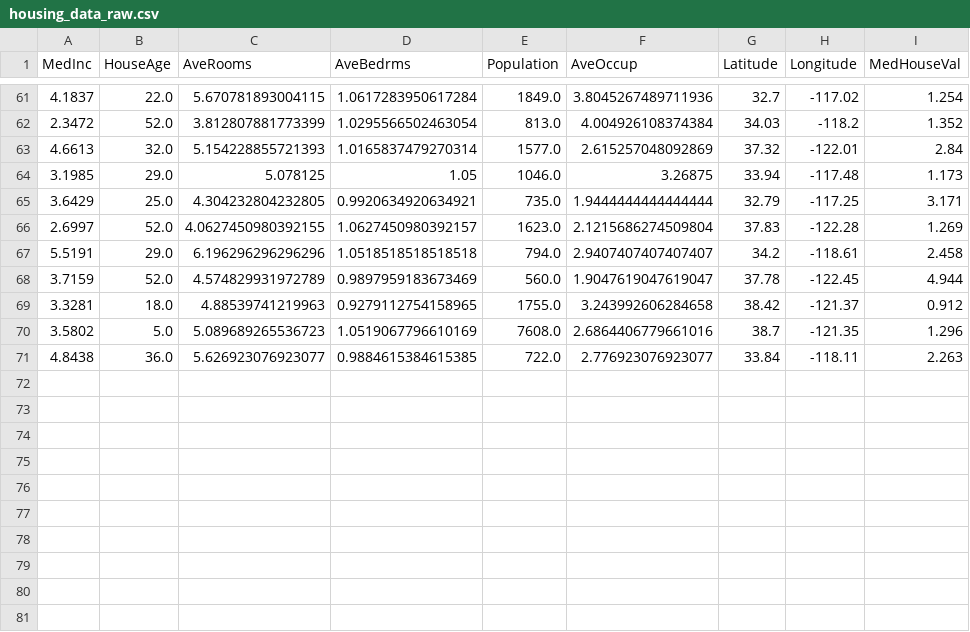
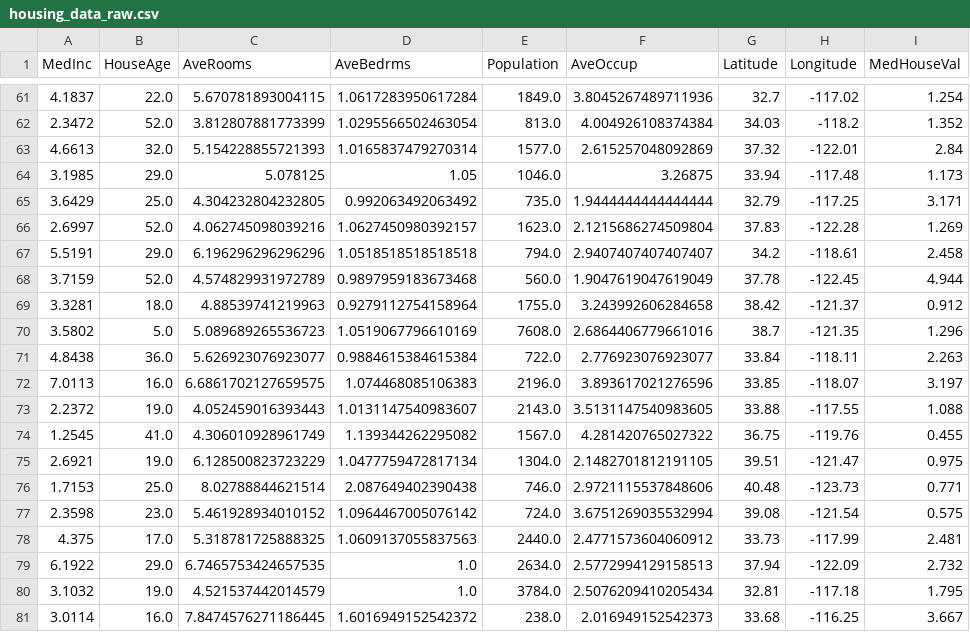
Before and after one commit to oecorrechag/boku, a CSV file: data/raw/housing_data_raw.csv, drawn as a sheet; only a part is shown, gaps mark what is left out.

Commit message:
Saved DataFrame raw

```diff
--- a/data/raw/housing_data_raw.csv
+++ b/data/raw/housing_data_raw.csv
@@ -64,8 +64,18 @@
 3.1985,29.0,5.078125,1.05,1046.0,3.26875,33.94,-117.48,1.173
-3.6429,25.0,4.304232804232805,0.9920634920634921,735.0,1.9444444444444444,32.79,-117.25,3.171
-2.6997,52.0,4.0627450980392155,1.0627450980392157,1623.0,2.1215686274509804,37.83,-122.28,1.269
+3.6429,25.0,4.304232804232805,0.992063492063492,735.0,1.9444444444444444,32.79,-117.25,3.171
+2.6997,52.0,4.062745098039216,1.0627450980392157,1623.0,2.1215686274509804,37.83,-122.28,1.269
 5.5191,29.0,6.196296296296296,1.0518518518518518,794.0,2.9407407407407407,34.2,-118.61,2.458
-3.7159,52.0,4.574829931972789,0.9897959183673469,560.0,1.9047619047619047,37.78,-122.45,4.944
-3.3281,18.0,4.88539741219963,0.9279112754158965,1755.0,3.243992606284658,38.42,-121.37,0.912
+3.7159,52.0,4.574829931972789,0.9897959183673468,560.0,1.9047619047619049,37.78,-122.45,4.944
+3.3281,18.0,4.88539741219963,0.9279112754158964,1755.0,3.243992606284658,38.42,-121.37,0.912
 3.5802,5.0,5.089689265536723,1.0519067796610169,7608.0,2.6864406779661016,38.7,-121.35,1.296
-4.8438,36.0,5.626923076923077,0.9884615384615385,722.0,2.776923076923077,33.84,-118.11,2.263
+4.8438,36.0,5.626923076923077,0.9884615384615384,722.0,2.776923076923077,33.84,-118.11,2.263
+7.0113,16.0,6.6861702127659575,1.074468085106383,2196.0,3.893617021276596,33.85,-118.07,3.197
+2.2372,19.0,4.052459016393443,1.0131147540983607,2143.0,3.5131147540983605,33.88,-117.55,1.088
+1.2545,41.0,4.306010928961749,1.139344262295082,1567.0,4.281420765027322,36.75,-119.76,0.455
+2.6921,19.0,6.128500823723229,1.0477759472817134,1304.0,2.1482701812191105,39.51,-121.47,0.975
+1.7153,25.0,8.02788844621514,2.087649402390438,746.0,2.9721115537848606,40.48,-123.73,0.771
+2.3598,23.0,5.461928934010152,1.0964467005076142,724.0,3.6751269035532994,39.08,-121.54,0.575
+4.375,17.0,5.318781725888325,1.0609137055837563,2440.0,2.4771573604060912,33.73,-117.99,2.481
+6.1922,29.0,6.7465753424657535,1.0,2634.0,2.5772994129158513,37.94,-122.09,2.732
+3.1032,19.0,4.521537442014579,1.0,3784.0,2.5076209410205434,32.81,-117.18,1.795
+3.0114,16.0,7.8474576271186445,1.6016949152542372,238.0,2.016949152542373,33.68,-116.25,3.667
```
